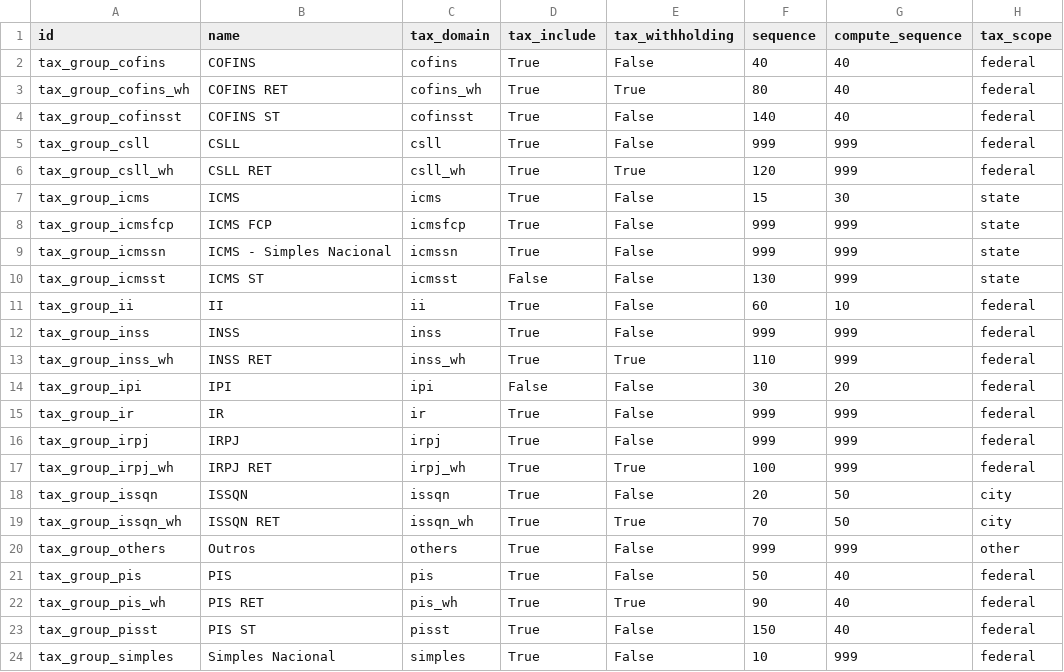
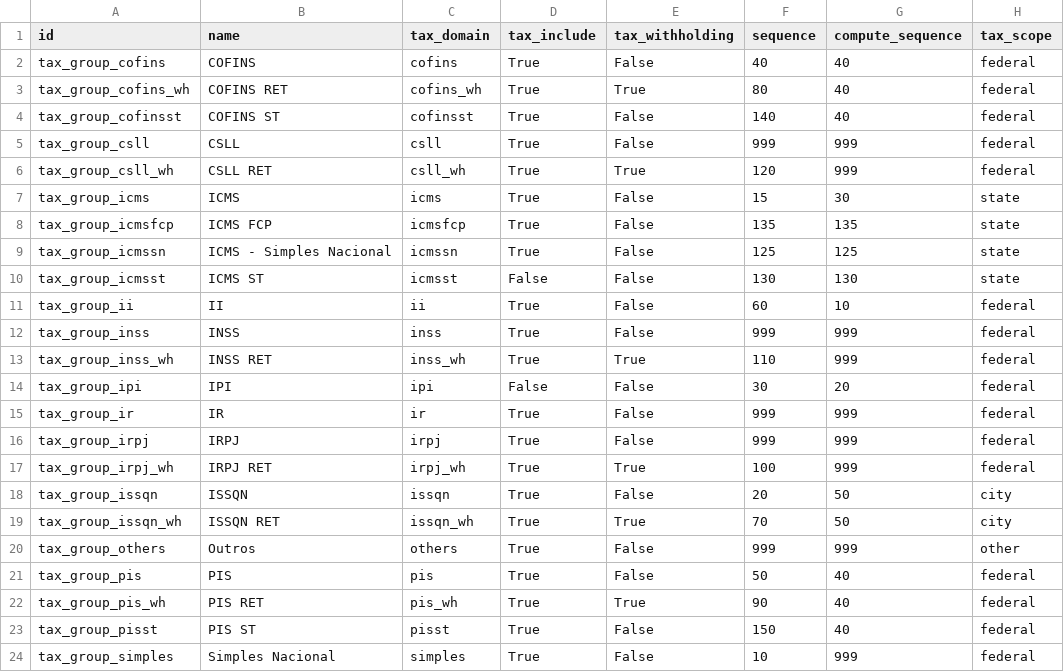
Before and after one commit to it-brasil/l10n-brazil, a CSV file: l10n_br_fiscal/data/l10n_br_fiscal.tax.group.csv, drawn as a sheet.

Commit message:
[ADD] Calculation of the FCP ST value

```diff
--- a/l10n_br_fiscal/data/l10n_br_fiscal.tax.group.csv
+++ b/l10n_br_fiscal/data/l10n_br_fiscal.tax.group.csv
@@ -7,5 +7,5 @@
 "tax_group_icms","ICMS","icms","True","False",15,"30","state"
-"tax_group_icmsfcp","ICMS FCP","icmsfcp","True","False",999,"999","state"
-"tax_group_icmssn","ICMS - Simples Nacional","icmssn","True","False",999,"999","state"
-"tax_group_icmsst","ICMS ST","icmsst","False","False",130,"999","state"
+"tax_group_icmsfcp","ICMS FCP","icmsfcp","True","False",135,"135","state"
+"tax_group_icmssn","ICMS - Simples Nacional","icmssn","True","False",125,"125","state"
+"tax_group_icmsst","ICMS ST","icmsst","False","False",130,"130","state"
 "tax_group_ii","II","ii","True","False",60,"10","federal"
```
Also changed, not shown: 5 other files.
